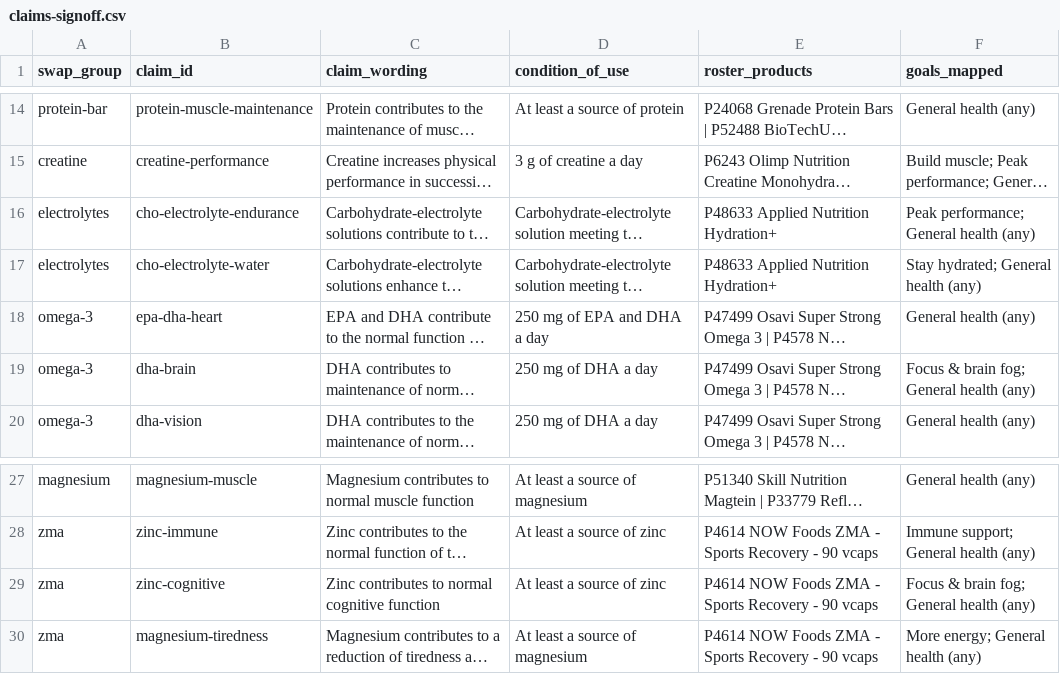
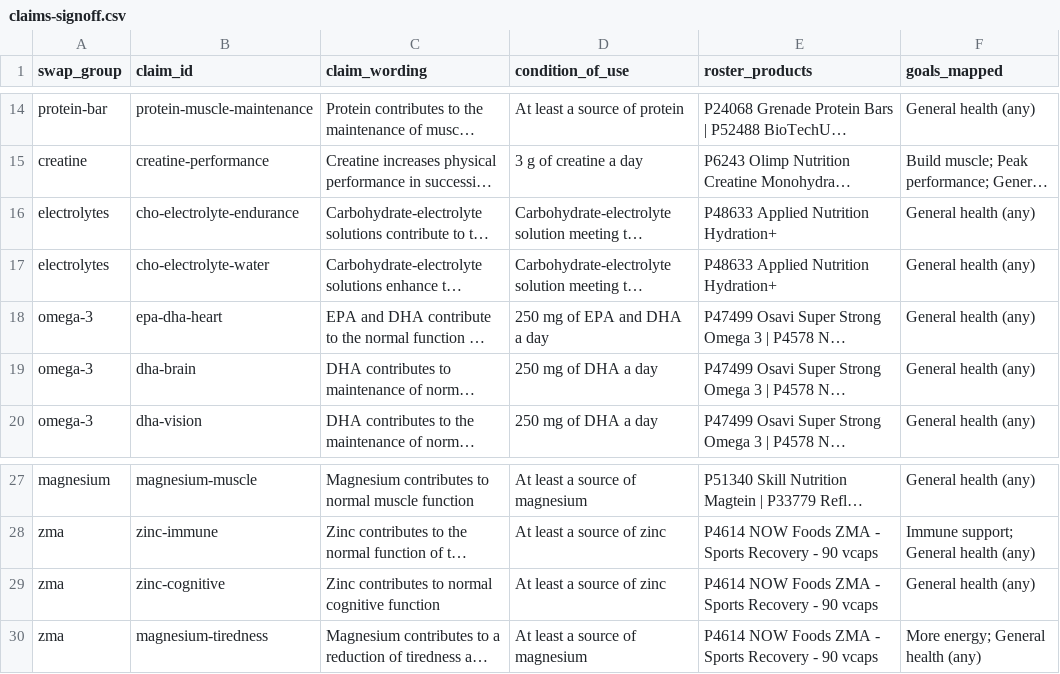
Before and after one commit to lsai1234/quiz, a CSV file: docs/claims-signoff.csv, drawn as a sheet; only a part is shown, gaps mark what is left out; long unchanged cells end in …; the diff names each change by its address in the sheet, - before the commit and + after, or states it on an @@ line.

```diff
--- a/docs/claims-signoff.csv
+++ b/docs/claims-signoff.csv
-F16 (goals_mapped): Peak performance; General health (any)
+F16 (goals_mapped): General health (any)
-F17 (goals_mapped): Stay hydrated; General health (any)
+F17 (goals_mapped): General health (any)
-F19 (goals_mapped): Focus & brain fog; General health (any)
+F19 (goals_mapped): General health (any)
-F29 (goals_mapped): Focus & brain fog; General health (any)
+F29 (goals_mapped): General health (any)
```
Also changed, not shown: 15 other files.
